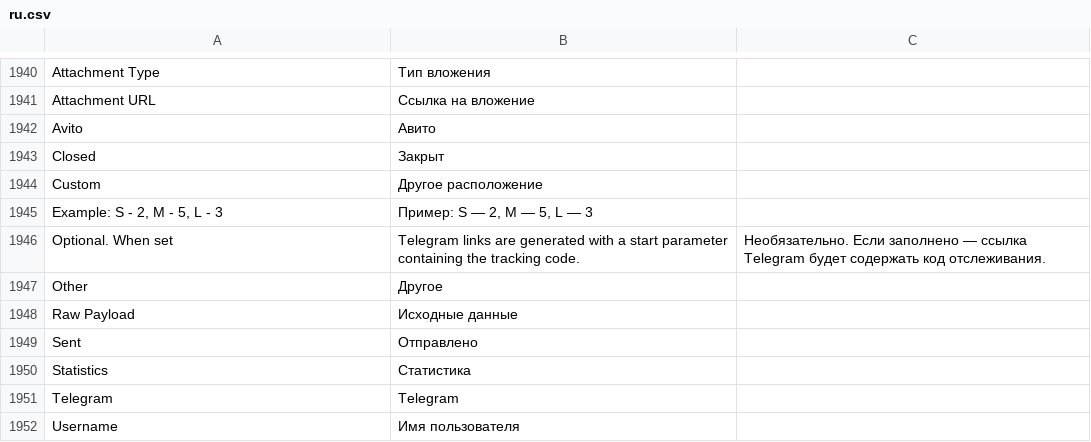
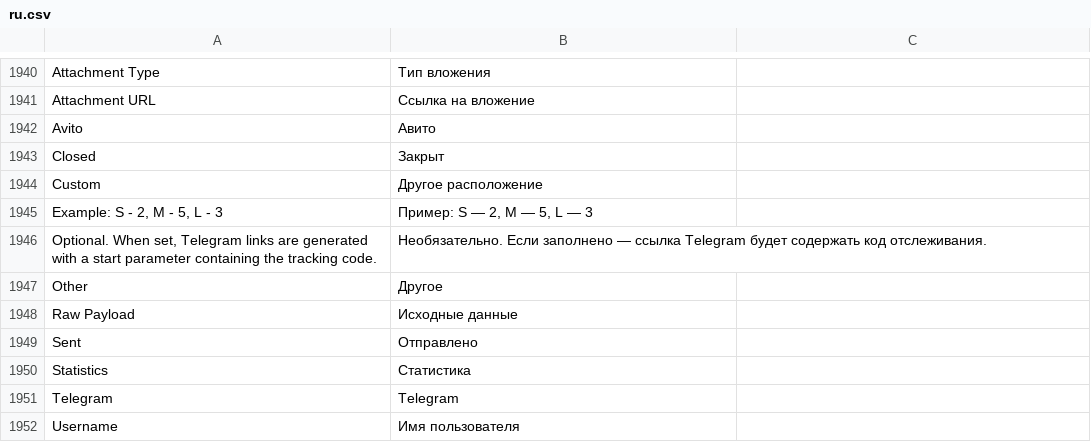
Before and after one commit to dimasta222/crm, a CSV file: crm/translations/ru.csv, drawn as a sheet; only a part is shown, gaps mark what is left out; removed rows and columns are numbered as before the commit, all else as after; the diff names each change by its address in the sheet, - before the commit and + after, or states it on an @@ line.

```diff
--- a/crm/translations/ru.csv
+++ b/crm/translations/ru.csv
-row 1946: Optional. When set | Telegram links are generated with a start parameter containing the tracking code. | Необязательно. Если заполнено — ссылка Telegram будет содержать код отслеживания.
+row 1946: Optional. When set, Telegram links are generated with a start parameter containing the tracking code. | Необязательно. Если заполнено — ссылка Telegram будет содержать код отслеживания.
```
Also changed, not shown: 9 other files.
